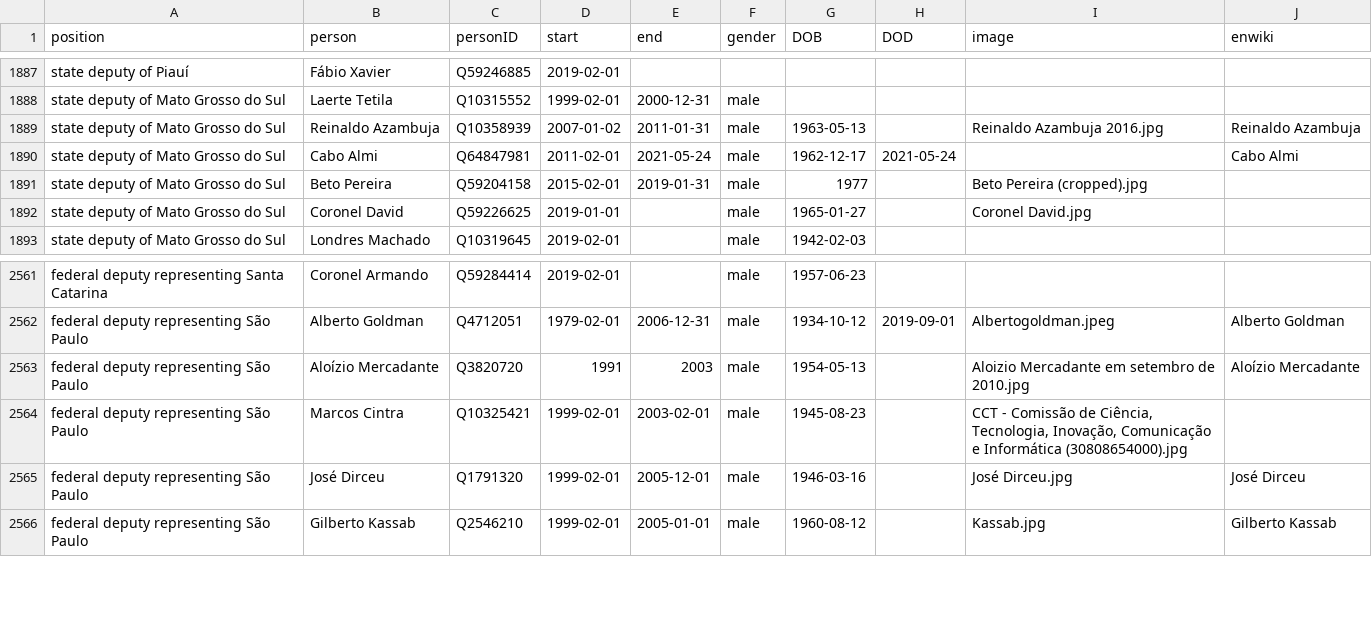
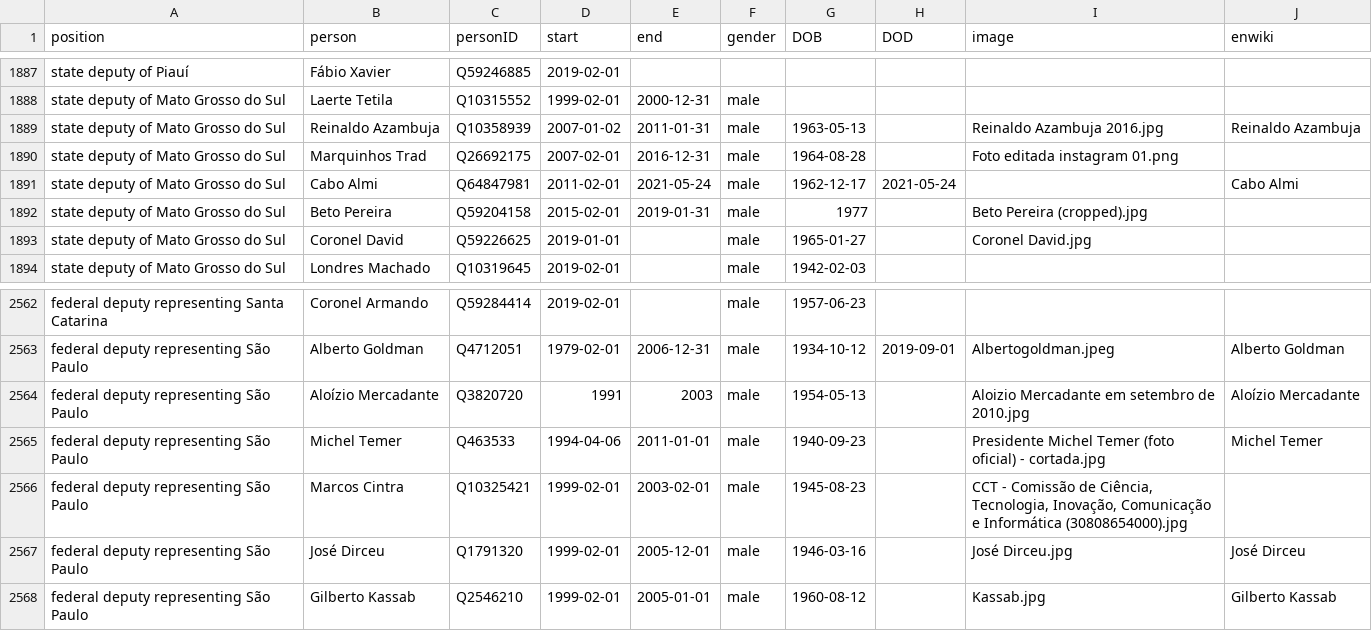
Before and after one commit to every-politician-scrapers/brazil-ministers, a CSV file: html/legislators.csv, drawn as a sheet; only a part is shown, gaps mark what is left out; the diff names each change by its address in the sheet, - before the commit and + after, or states it on an @@ line.

```diff
--- a/html/legislators.csv
+++ b/html/legislators.csv
+row 1890: state deputy of Mato Grosso do Sul | Marquinhos Trad | Q26692175 | 2007-02-01 | 2016-12-31 | male | 1964-08-28 |  | Foto editada instagram 01.png
+row 2565: federal deputy representing São Paulo | Michel Temer | Q463533 | 1994-04-06 | 2011-01-01 | male | 1940-09-23 |  | Presidente Michel Temer (foto oficial) - cortada.jpg | Michel Temer
```
Also changed, not shown: html/family.csv.
